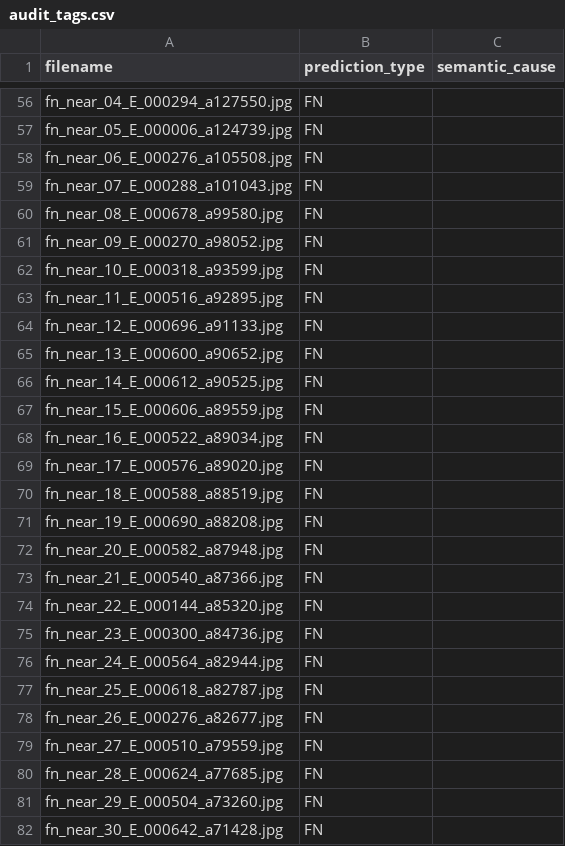
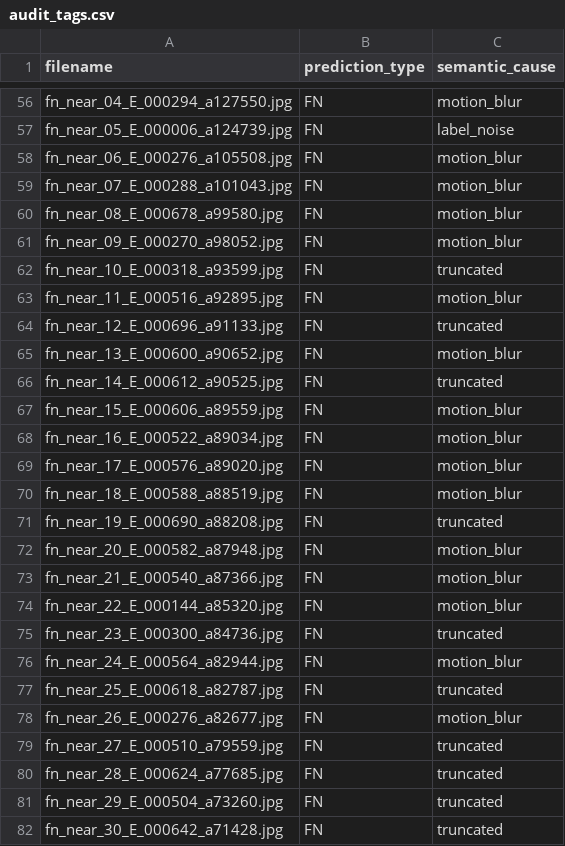
Before and after one commit to carteryna/test_task, a CSV file: outputs/audit/edge_cases/audit_tags.csv, drawn as a sheet; only a part is shown, gaps mark what is left out; the diff covers the shown part only; the diff names each change by its address in the sheet, - before the commit and + after, or states it on an @@ line.

Commit message:
docs: record manual edge-case audit tallies
Fill the 100-crop audit sheet and save FP/FN semantic-cause stats
(70% clutter FPs; near FNs split motion_blur/truncated) for the next
hard-negative and VIO bets.

```diff
--- a/outputs/audit/edge_cases/audit_tags.csv
+++ b/outputs/audit/edge_cases/audit_tags.csv
-C56 (semantic_cause): (empty)
+C56 (semantic_cause): motion_blur
-C57 (semantic_cause): (empty)
+C57 (semantic_cause): label_noise
-C58:C61 (semantic_cause): (empty)
+C58:C61 (semantic_cause): motion_blur
-C62 (semantic_cause): (empty)
+C62 (semantic_cause): truncated
-C63 (semantic_cause): (empty)
+C63 (semantic_cause): motion_blur
-C64 (semantic_cause): (empty)
+C64 (semantic_cause): truncated
-C65 (semantic_cause): (empty)
+C65 (semantic_cause): motion_blur
-C66 (semantic_cause): (empty)
+C66 (semantic_cause): truncated
-C67:C70 (semantic_cause): (empty)
+C67:C70 (semantic_cause): motion_blur
-C71 (semantic_cause): (empty)
+C71 (semantic_cause): truncated
-C72:C74 (semantic_cause): (empty)
+C72:C74 (semantic_cause): motion_blur
-C75 (semantic_cause): (empty)
+C75 (semantic_cause): truncated
-C76 (semantic_cause): (empty)
+C76 (semantic_cause): motion_blur
-C77 (semantic_cause): (empty)
+C77 (semantic_cause): truncated
-C78 (semantic_cause): (empty)
+C78 (semantic_cause): motion_blur
-C79:C82 (semantic_cause): (empty)
+C79:C82 (semantic_cause): truncated
```
Also changed, not shown: 73 edited cells elsewhere in this file, 4 other files.
